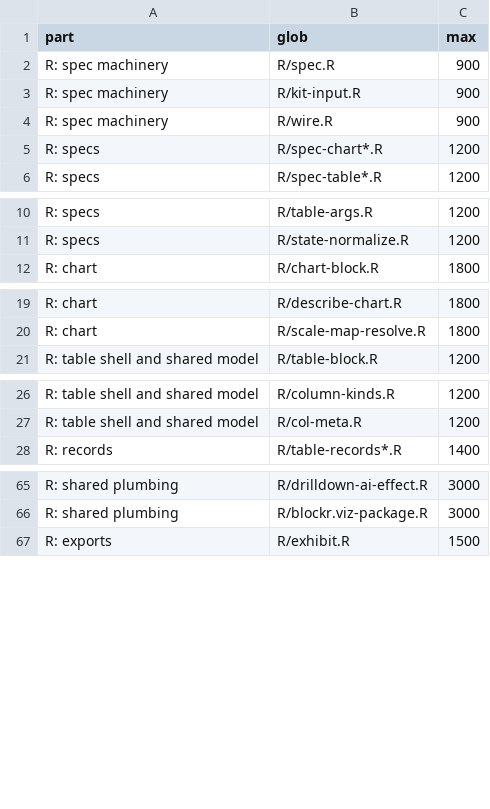
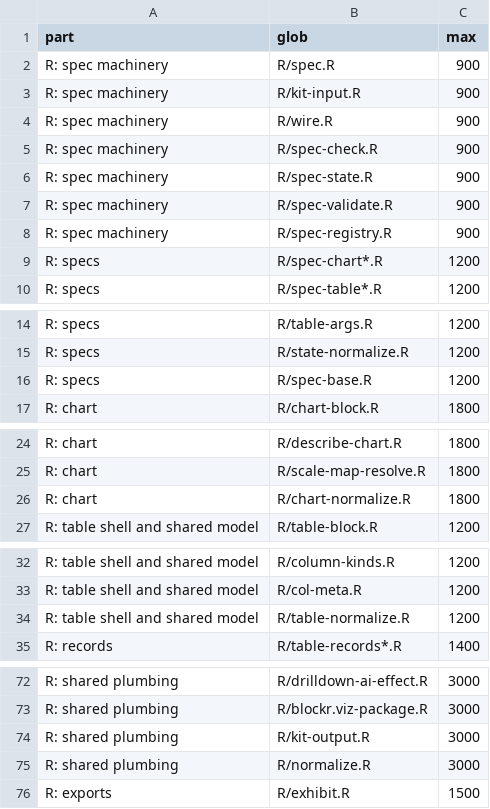
Before and after one commit to BristolMyersSquibb/blockr.viz, a CSV file: tools/budget.csv, drawn as a sheet; only a part is shown, gaps mark what is left out; the diff covers the shown part only; the diff names each change by its address in the sheet, - before the commit and + after, or states it on an @@ line.

Commit message:
Give every rewritten file a part in the size budget
The spec interpreters go with the spec machinery, spec-base.R with the
specs, kit-output.R and normalize.R with the shared plumbing, the chart's
and table's normalize files with their block, legacy-restore.R with
legacy, and core.d.ts with the hand-written types. No maximum changes.

```diff
--- a/tools/budget.csv
+++ b/tools/budget.csv
+row 5: R: spec machinery | R/spec-check.R | 900
+row 6: R: spec machinery | R/spec-state.R | 900
+row 7: R: spec machinery | R/spec-validate.R | 900
+row 8: R: spec machinery | R/spec-registry.R | 900
+row 16: R: specs | R/spec-base.R | 1200
+row 26: R: chart | R/chart-normalize.R | 1800
+row 34: R: table shell and shared model | R/table-normalize.R | 1200
+row 74: R: shared plumbing | R/kit-output.R | 3000
+row 75: R: shared plumbing | R/normalize.R | 3000
```
Also changed, not shown: 2 added rows elsewhere in this file.
